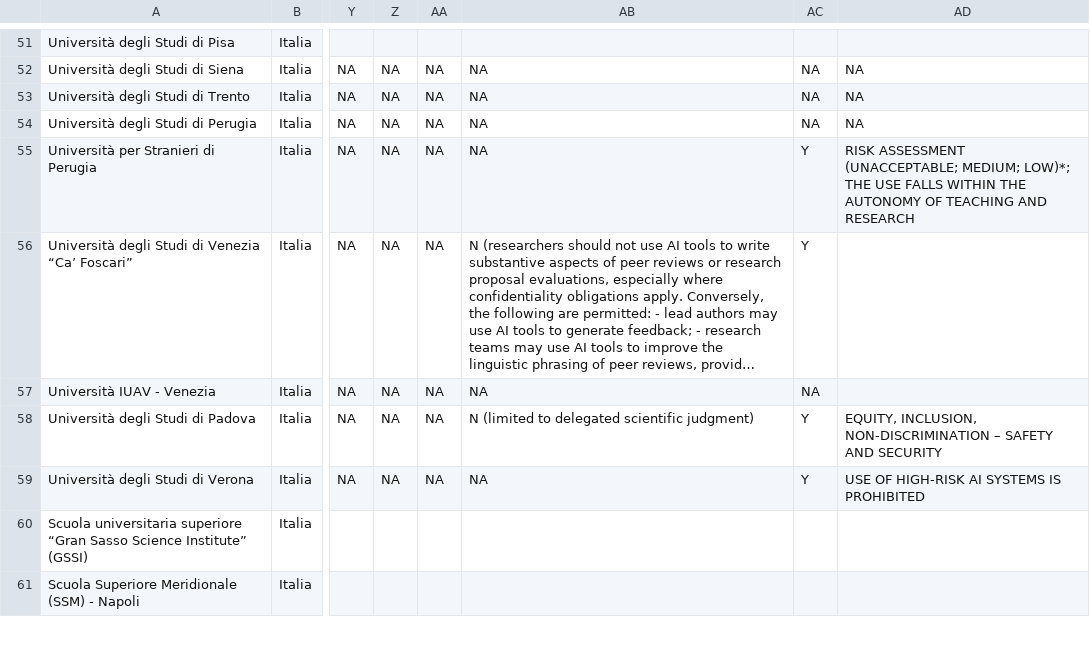
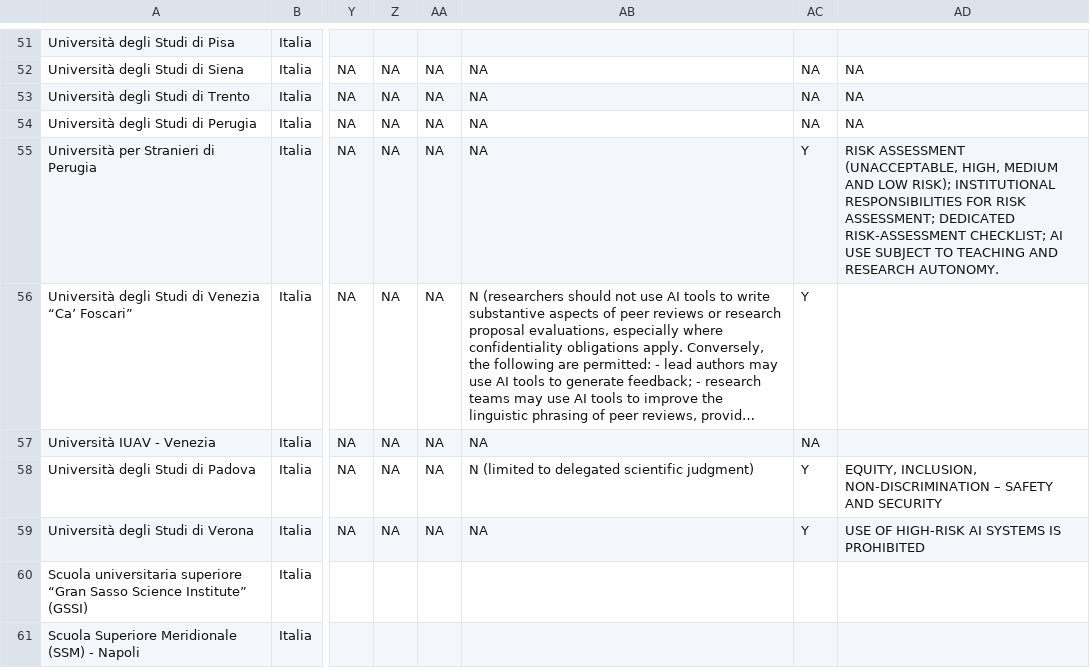
Before and after one commit to arionair89/genAI_policies, a CSV file: Italian_universities_genAI_policies.csv, drawn as a sheet; only a part is shown, gaps mark what is left out; long unchanged cells end in …; the diff covers the shown part only; the diff names each change by its address in the sheet, - before the commit and + after, or states it on an @@ line.

```diff
--- a/Italian_universities_genAI_policies.csv
+++ b/Italian_universities_genAI_policies.csv
-AD55: RISK ASSESSMENT (UNACCEPTABLE; MEDIUM; LOW)*; THE USE FALLS WITHIN THE AUTONOMY OF TEACHING AND RESEARCH
+AD55: RISK ASSESSMENT (UNACCEPTABLE, HIGH, MEDIUM AND LOW RISK); INSTITUTIONAL RESPONSIBILITIES FOR RISK ASSESSMENT; DEDICATED RISK-ASSESSMENT CHECKLIST; AI USE SUBJECT TO TEACHING AND RESEARCH AUTONOMY.
```
Also changed, not shown: 27 edited cells elsewhere in this file, International_universities_genAI_policies.csv, Italian_law_journals_genAI_policies.csv, 2 other files.
